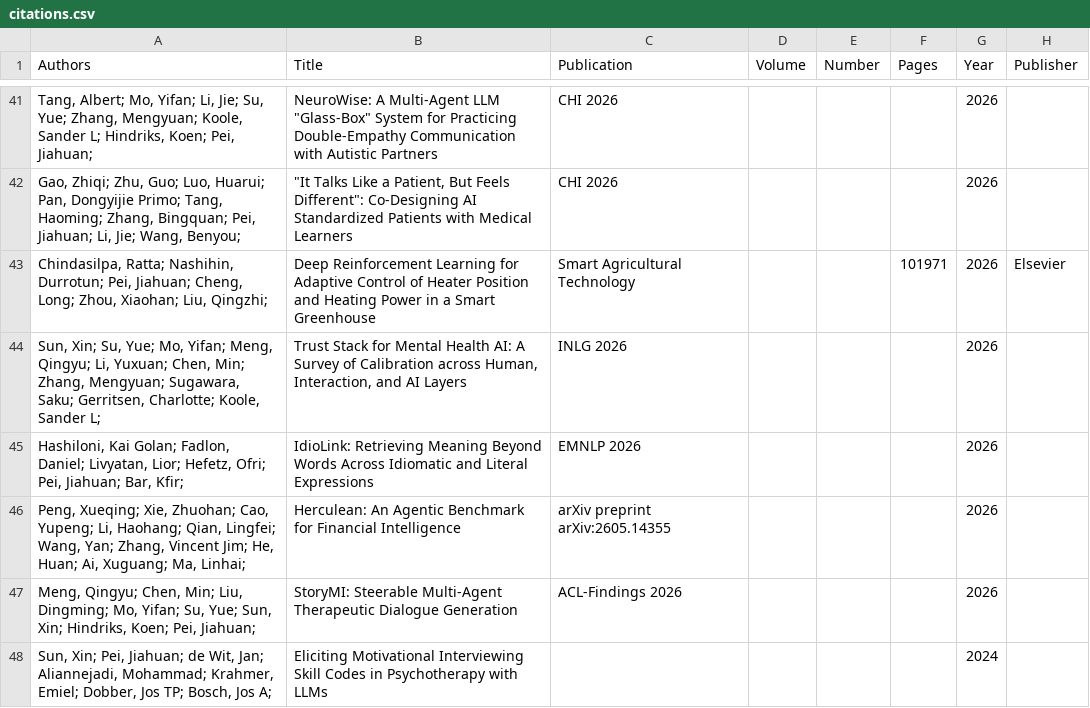
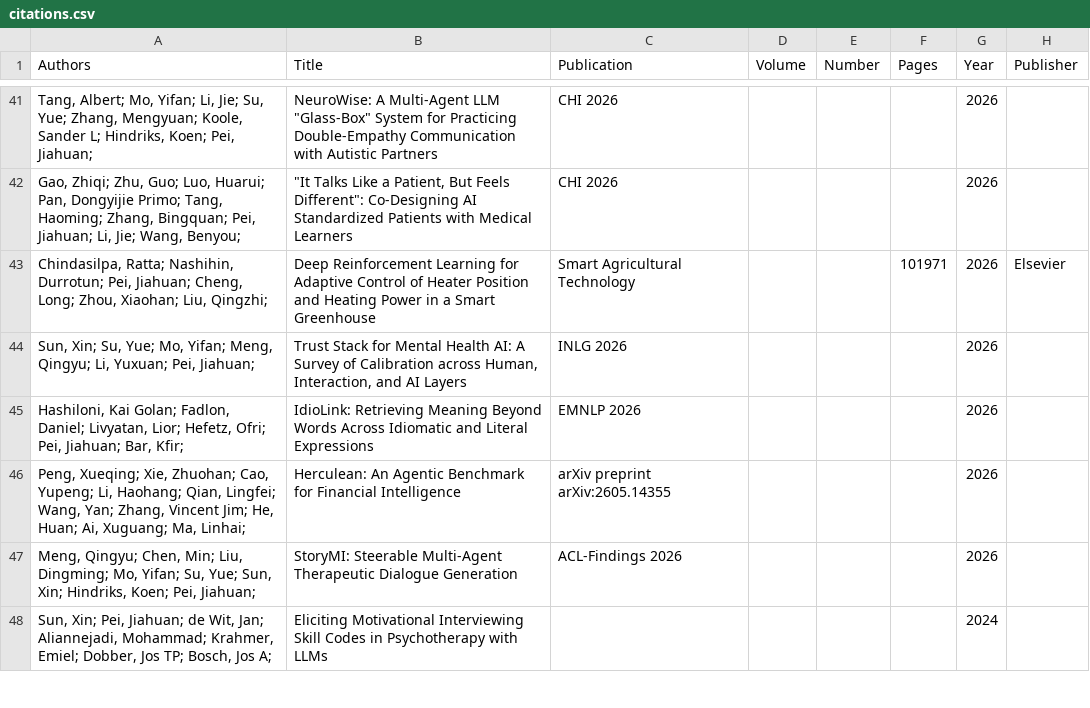
Before and after one commit to Jiahuan-Pei/Jiahuan-Pei.github.io, a CSV file: markdown_generator/citations.csv, drawn as a sheet; only a part is shown, gaps mark what is left out.

Commit message:
update pub csv

```diff
--- a/markdown_generator/citations.csv
+++ b/markdown_generator/citations.csv
@@ -43,3 +43,3 @@
 "Chindasilpa, Ratta; Nashihin, Durrotun; Pei, Jiahuan; Cheng, Long; Zhou, Xiaohan; Liu, Qingzhi; ",Deep Reinforcement Learning for Adaptive Control of Heater Position and Heating Power in a Smart Greenhouse,Smart Agricultural Technology,,,101971,2026,Elsevier
-"Sun, Xin; Su, Yue; Mo, Yifan; Meng, Qingyu; Li, Yuxuan; Chen, Min; Zhang, Mengyuan; Sugawara, Saku; Gerritsen, Charlotte; Koole, Sander L; ","Trust Stack for Mental Health AI: A Survey of Calibration across Human, Interaction, and AI Layers",INLG 2026,,,,2026,
+"Sun, Xin; Su, Yue; Mo, Yifan; Meng, Qingyu; Li, Yuxuan; Pei, Jiahuan; ","Trust Stack for Mental Health AI: A Survey of Calibration across Human, Interaction, and AI Layers",INLG 2026,,,,2026,
 "Hashiloni, Kai Golan; Fadlon, Daniel; Livyatan, Lior; Hefetz, Ofri; Pei, Jiahuan; Bar, Kfir; ",IdioLink: Retrieving Meaning Beyond Words Across Idiomatic and Literal Expressions,EMNLP 2026,,,,2026,
```
